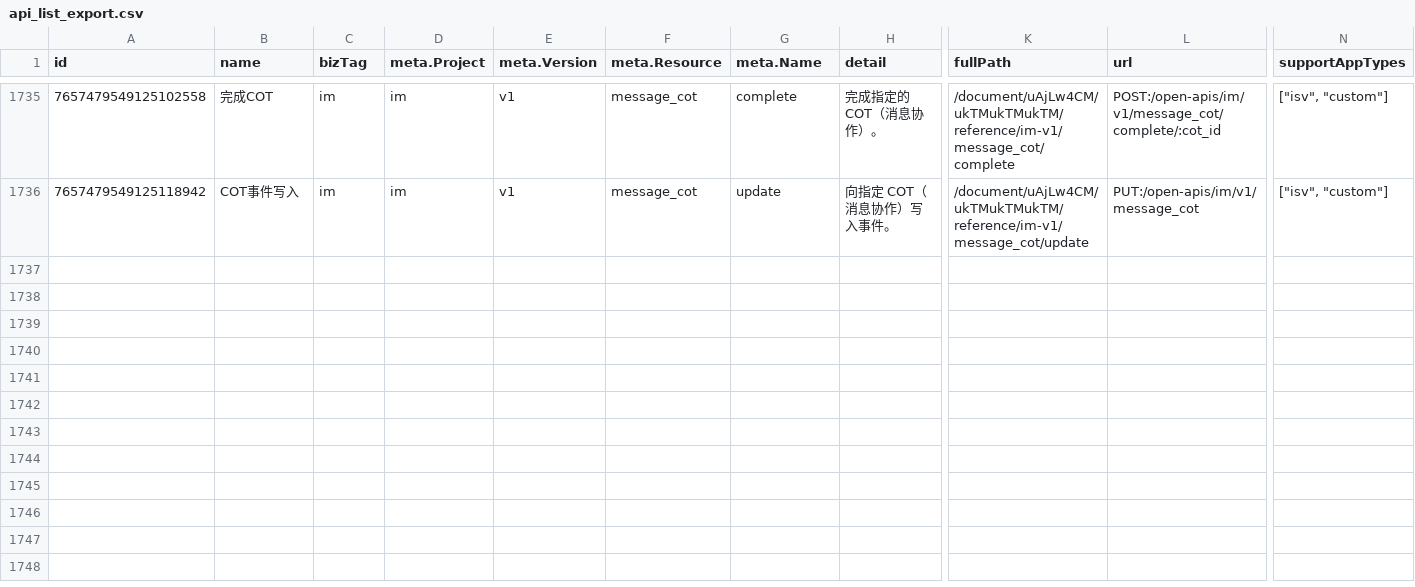
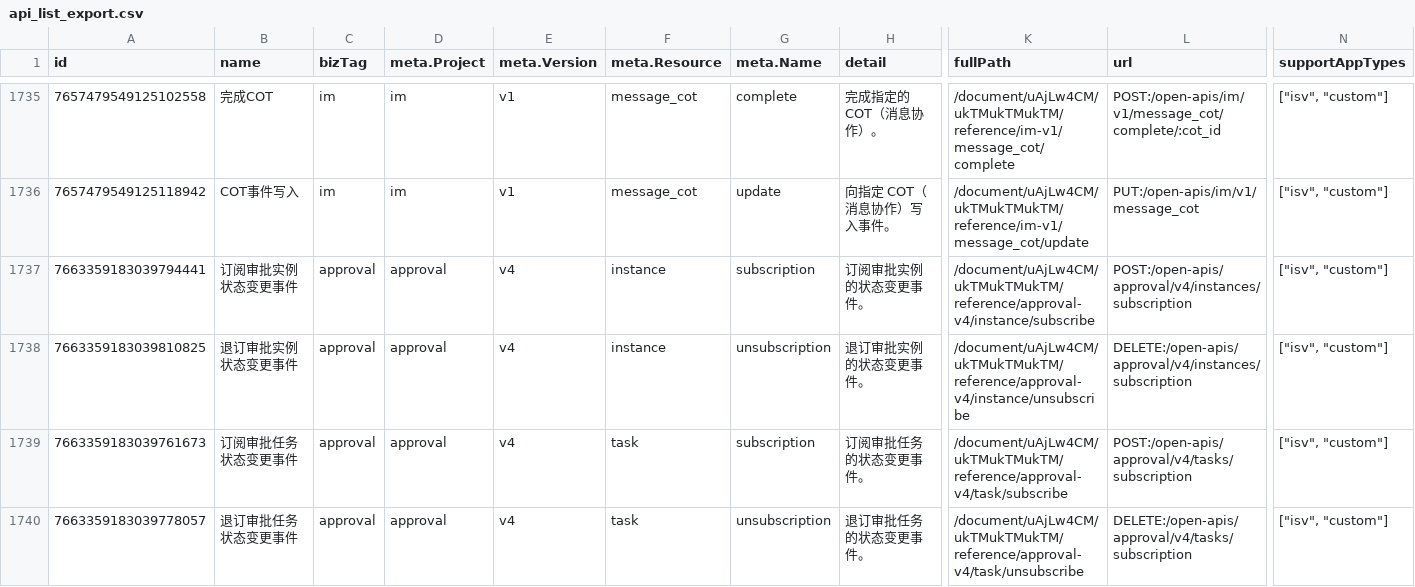
Before and after one commit to foxzool/openlark, a CSV file: api_list_export.csv, drawn as a sheet; only a part is shown, gaps mark what is left out; rows hold the shown columns only; the diff names each change by its address in the sheet, - before the commit and + after, or states it on an @@ line.

Commit message:
feat(workflow): add approval/v4 instance+task subscription (#466) (#469)
飞书新增 approval/v4 审批事件订阅能力,补齐 4 个 leaf:
- POST   /open-apis/approval/v4/instances/subscription  (订阅审批实例状态变更)
- DELETE /open-apis/approval/v4/instances/subscription  (退订审批实例状态变更)
- POST   /open-apis/approval/v4/tasks/subscription      (订阅审批任务状态变更)
- DELETE /open-apis/approval/v4/tasks/subscription      (退订审批任务状态变更)

订阅/退订为 POST/DELETE 对偶(同 URL 不同 method)。每个 leaf 用
serde_json::Value 透传 body/response(subscription 官方文档为 SPA 动态
渲染、字段定义无法静态抓取,不臆测;openlark-api 核心契约 2 的无 schema
范式),doc 注释说明此决策,配 wiremock 端到端测试断言 method/path/body。

ApprovalApiV4 enum 增加 4 variant(InstanceSubscribe/Unsubscribe、
TaskSubscribe/Unsubscribe),instance/task mod.rs 挂载,
api_list_export.csv 加入 4 行。

验证:8 tests passed / cargo fmt / clippy --all-features +
--no-default-features / cargo doc / validator(workflow 58 已实现,
subscription 已覆盖)。Cargo.lock 未变。

Closes #466

```diff
--- a/api_list_export.csv
+++ b/api_list_export.csv
+row 1737: 7663359183039794441 | 订阅审批实例状态变更事件 | approval | approval | v4 | instance | subscription | 订阅审批实例的状态变更事件。 | /document/uAjLw4CM/ukTMukTMukTM/reference/approval-v4/instance/subscribe | POST:/open-apis/approval/v4/instances/subscription | ["isv", "custom"]
+row 1738: 7663359183039810825 | 退订审批实例状态变更事件 | approval | approval | v4 | instance | unsubscription | 退订审批实例的状态变更事件。 | /document/uAjLw4CM/ukTMukTMukTM/reference/approval-v4/instance/unsubscribe | DELETE:/open-apis/approval/v4/instances/subscription | ["isv", "custom"]
+row 1739: 7663359183039761673 | 订阅审批任务状态变更事件 | approval | approval | v4 | task | subscription | 订阅审批任务的状态变更事件。 | /document/uAjLw4CM/ukTMukTMukTM/reference/approval-v4/task/subscribe | POST:/open-apis/approval/v4/tasks/subscription | ["isv", "custom"]
+row 1740: 7663359183039778057 | 退订审批任务状态变更事件 | approval | approval | v4 | task | unsubscription | 退订审批任务的状态变更事件。 | /document/uAjLw4CM/ukTMukTMukTM/reference/approval-v4/task/unsubscribe | DELETE:/open-apis/approval/v4/tasks/subscription | ["isv", "custom"]
```
Also changed, not shown: 7 other files.
